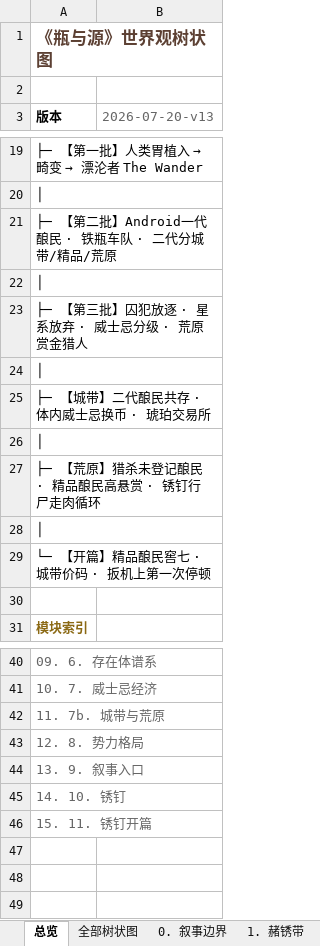
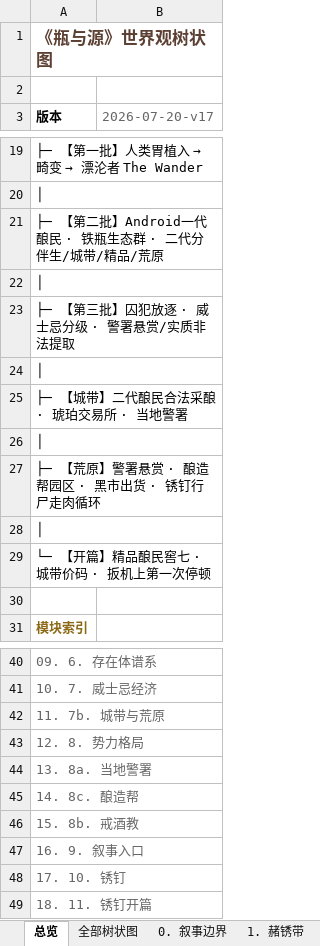
Before and after one commit to chalo0518-ctrl/CLADOS_POE2_BDG-UILDING, an Excel workbook: 瓶与井世界观树状图.xlsx, sheet 总览, drawn as a sheet; only a part is shown, gaps mark what is left out; values as stored, in another font and other column widths than the file's, no borders; the diff names each change by its address in the sheet, - before the commit and + after, or states it on an @@ line.

```diff
--- a/瓶与井世界观树状图.xlsx (sheet 总览)
+++ b/瓶与井世界观树状图.xlsx (sheet 总览)
-B3: 2026-07-20-v13
+B3: 2026-07-20-v17
-A21 (版本): ├─ 【第二批】Android一代酿民 · 铁瓶车队 · 二代分城带/精品/荒原
+A21 (版本): ├─ 【第二批】Android一代酿民 · 铁瓶生态群 · 二代分伴生/城带/精品/荒原
-A23 (版本): ├─ 【第三批】囚犯放逐 · 星系放弃 · 威士忌分级 · 荒原赏金猎人
+A23 (版本): ├─ 【第三批】囚犯放逐 · 威士忌分级 · 警署悬赏/实质非法提取
-A25 (版本): ├─ 【城带】二代酿民共存 · 体内威士忌换币 · 琥珀交易所
+A25 (版本): ├─ 【城带】二代酿民合法采酿 · 琥珀交易所 · 当地警署
-A27 (版本): ├─ 【荒原】猎杀未登记酿民 · 精品酿民高悬赏 · 锈钉行尸走肉循环
+A27 (版本): ├─ 【荒原】警署悬赏 · 酿造帮园区 · 黑市出货 · 锈钉行尸走肉循环
-A44 (版本): 13. 9. 叙事入口
+A44 (版本): 13. 8a. 当地警署
-A45 (版本): 14. 10. 锈钉
+A45 (版本): 14. 8c. 酿造帮
-A46 (版本): 15. 11. 锈钉开篇
+A46 (版本): 15. 8b. 戒酒教
+row 47: 16. 9. 叙事入口
+row 48: 17. 10. 锈钉
+row 49: 18. 11. 锈钉开篇
```
Also changed, not shown: sheet 全部树状图, sheet 6. 存在体谱系, sheet 8. 势力格局, sheet 10. 锈钉, sheet 9. 叙事入口, sheet 11. 锈钉开篇, 5 more sheets, other sheet tabs, Coiling_Bolts_Blood_Mage_BD指南.xlsx, Grim_Pillars_Oracle_BD指南.xlsx, 26 other files.
